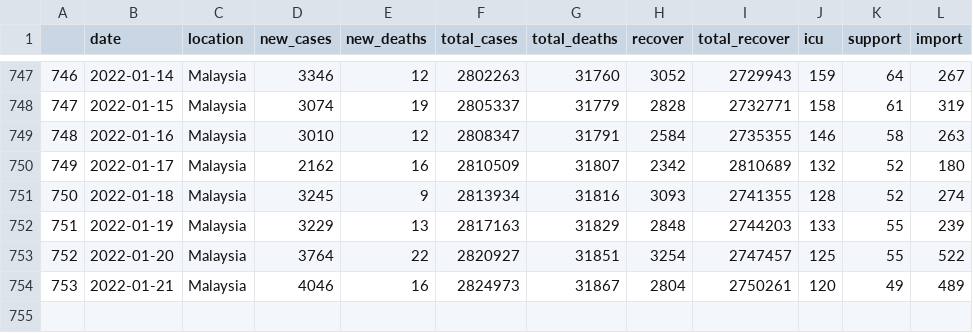
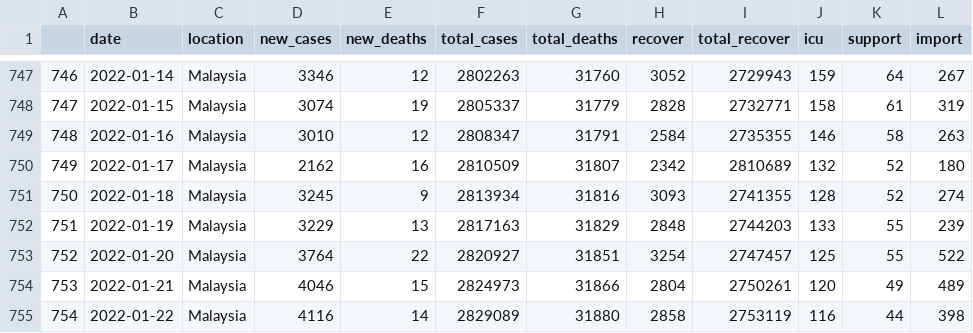
Before and after one commit to vivekjason/covid-19-epi, a CSV file: data/cases.csv, drawn as a sheet; only a part is shown, gaps mark what is left out.

```diff
--- a/data/cases.csv
+++ b/data/cases.csv
@@ -753,2 +753,3 @@
 "752",2022-01-20,"Malaysia",3764,22,2820927,31851,3254,2747457,125,55,522
-"753",2022-01-21,"Malaysia",4046,16,2824973,31867,2804,2750261,120,49,489
+"753",2022-01-21,"Malaysia",4046,15,2824973,31866,2804,2750261,120,49,489
+"754",2022-01-22,"Malaysia",4116,14,2829089,31880,2858,2753119,116,44,398
```
Also changed, not shown: data/state.csv, data/tests.csv, 39 other files.
